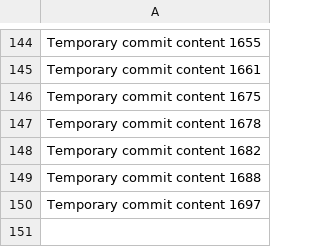
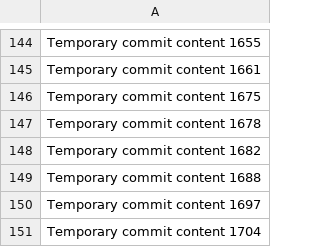
Before and after one commit to ShinningArmor/drive, a CSV file: edt/data.csv, drawn as a sheet; only a part is shown, gaps mark what is left out.

```diff
--- a/edt/data.csv
+++ b/edt/data.csv
@@ -150 +150,2 @@ Temporary commit content 1688
 Temporary commit content 1697
+Temporary commit content 1704
```
